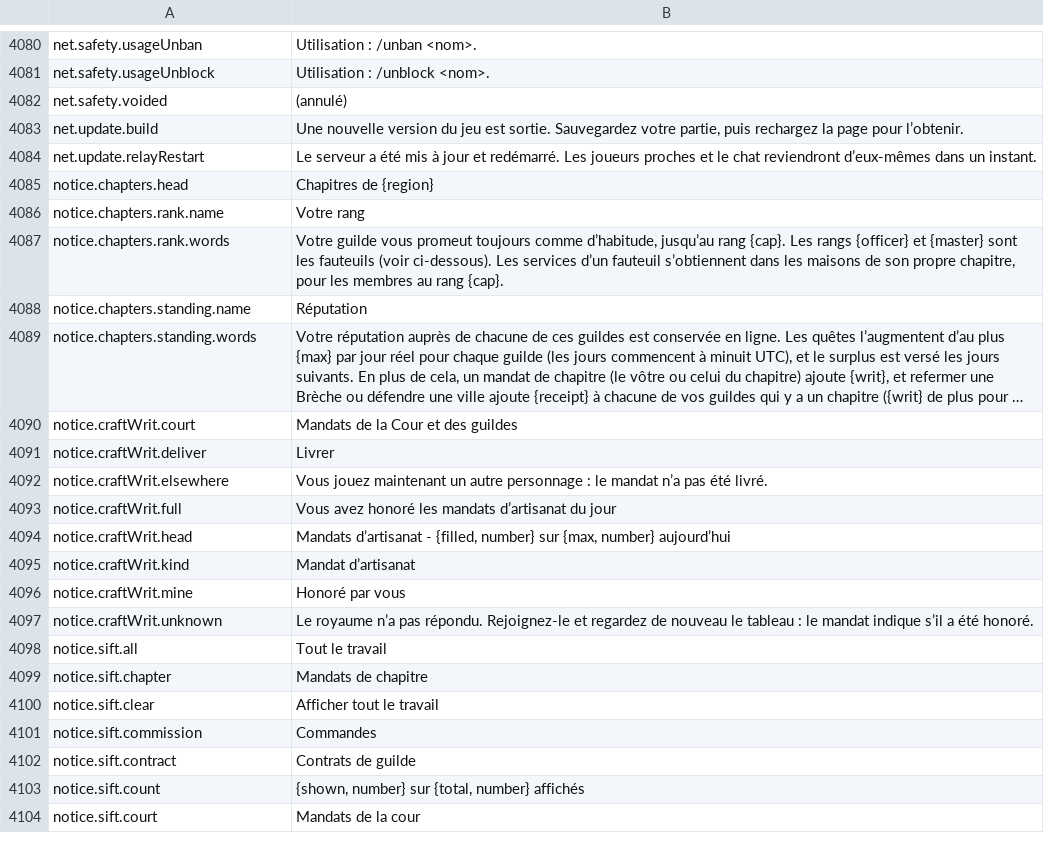
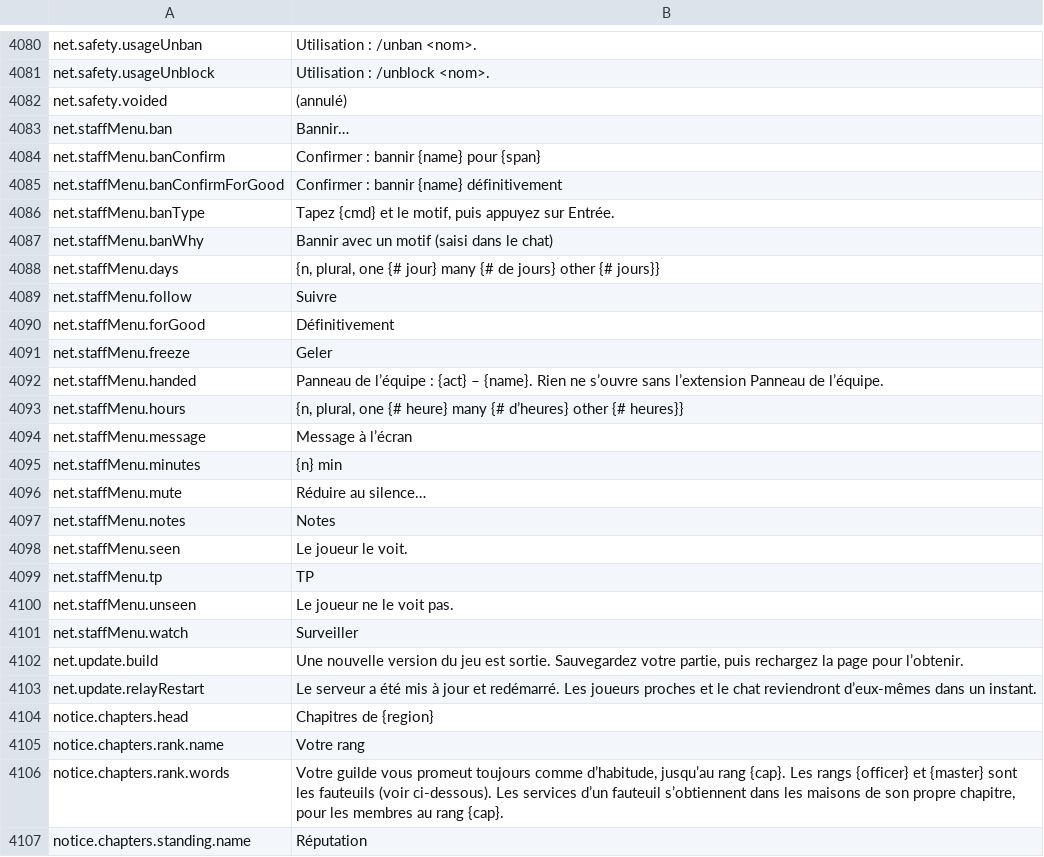
Before and after one commit to Hazerre/daggerfall-js-source, a CSV file: locales/fr/Port_Strings.csv, drawn as a sheet; only a part is shown, gaps mark what is left out; the shorter side is filled out with more unchanged rows; long unchanged cells end in …; the diff names each change by its address in the sheet, - before the commit and + after, or states it on an @@ line.

```diff
--- a/locales/fr/Port_Strings.csv
+++ b/locales/fr/Port_Strings.csv
+row 4083: net.staffMenu.ban | Bannir…
+row 4084: net.staffMenu.banConfirm | Confirmer : bannir {name} pour {span}
+row 4085: net.staffMenu.banConfirmForGood | Confirmer : bannir {name} définitivement
+row 4086: net.staffMenu.banType | Tapez {cmd} et le motif, puis appuyez sur Entrée.
+row 4087: net.staffMenu.banWhy | Bannir avec un motif (saisi dans le chat)
+row 4088: net.staffMenu.days | {n, plural, one {# jour} many {# de jours} other {# jours}}
+row 4089: net.staffMenu.follow | Suivre
+row 4090: net.staffMenu.forGood | Définitivement
+row 4091: net.staffMenu.freeze | Geler
+row 4092: net.staffMenu.handed | Panneau de l’équipe : {act} – {name}. Rien ne s’ouvre sans l’extension Panneau de l’équipe.
+row 4093: net.staffMenu.hours | {n, plural, one {# heure} many {# d’heures} other {# heures}}
+row 4094: net.staffMenu.message | Message à l’écran
+row 4095: net.staffMenu.minutes | {n} min
+row 4096: net.staffMenu.mute | Réduire au silence…
+row 4097: net.staffMenu.notes | Notes
+row 4098: net.staffMenu.seen | Le joueur le voit.
+row 4099: net.staffMenu.tp | TP
+row 4100: net.staffMenu.unseen | Le joueur ne le voit pas.
+row 4101: net.staffMenu.watch | Surveiller
```
Also changed, not shown: locales/bg/Port_Strings.csv, locales/el/Port_Strings.csv, 48 other files.
